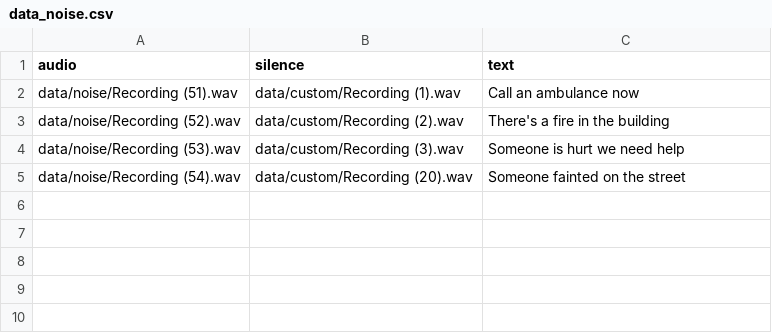
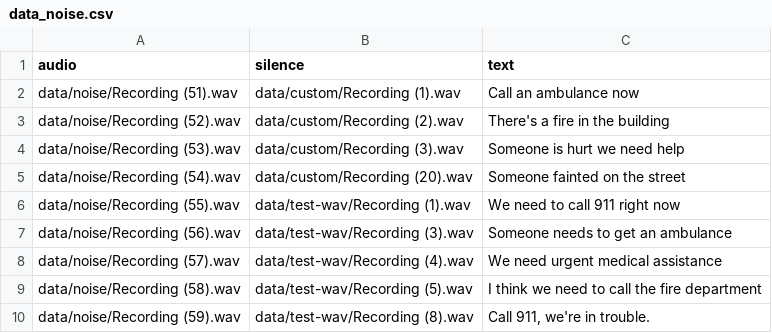
Before and after one commit to Gulilil/IF4071_ASRModel, a CSV file: data_noise.csv, drawn as a sheet.

Commit message:
fix: noise

```diff
--- a/data_noise.csv
+++ b/data_noise.csv
@@ -5 +5,6 @@ data/noise/Recording (53).wav,data/custom/Recording (3).wav,"Someone is hurt we
 data/noise/Recording (54).wav,data/custom/Recording (20).wav,"Someone fainted on the street"
+data/noise/Recording (55).wav,data/test-wav/Recording (1).wav,"We need to call 911 right now"
+data/noise/Recording (56).wav,data/test-wav/Recording (3).wav,"Someone needs to get an ambulance"
+data/noise/Recording (57).wav,data/test-wav/Recording (4).wav,"We need urgent medical assistance"
+data/noise/Recording (58).wav,data/test-wav/Recording (5).wav,"I think we need to call the fire department"
+data/noise/Recording (59).wav,data/test-wav/Recording (8).wav,"Call 911, we're in trouble."
```
Also changed, not shown: 6 other files.
